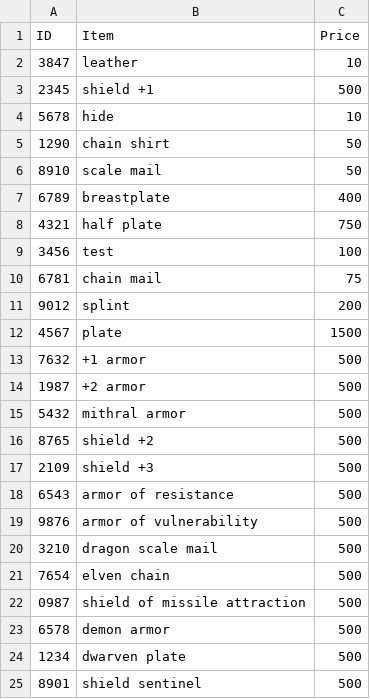
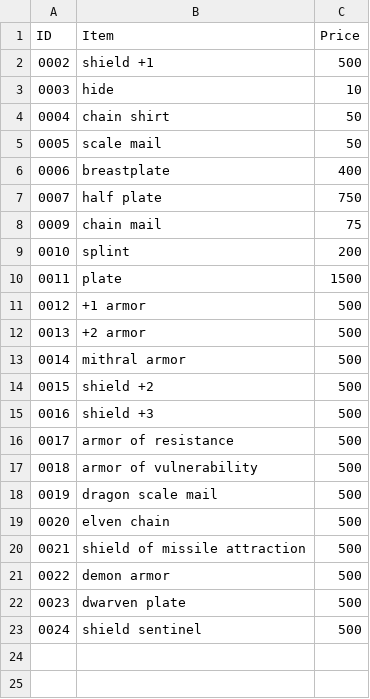
Before and after one commit to Martin8520/Python_Projects, a CSV file: Small_Projects/dnd_price_check/armors.csv, drawn as a sheet.

```diff
--- a/Small_Projects/dnd_price_check/armors.csv
+++ b/Small_Projects/dnd_price_check/armors.csv
@@ -1,25 +1,23 @@
 ID,Item,Price
-3847,leather,10
-2345,shield +1,500
-5678,hide,10
-1290,chain shirt,50
-8910,scale mail,50
-6789,breastplate,400
-4321,half plate,750
-3456,test,100
-6781,chain mail,75
-9012,splint,200
-4567,plate,1500
-7632,+1 armor,500
-1987,+2 armor,500
-5432,mithral armor,500
-8765,shield +2,500
-2109,shield +3,500
-6543,armor of resistance,500
-9876,armor of vulnerability,500
-3210,dragon scale mail,500
-7654,elven chain,500
-0987,shield of missile attraction,500
-6578,demon armor,500
-1234,dwarven plate,500
-8901,shield sentinel,500
+0002,shield +1,500
+0003,hide,10
+0004,chain shirt,50
+0005,scale mail,50
+0006,breastplate,400
+0007,half plate,750
+0009,chain mail,75
+0010,splint,200
+0011,plate,1500
+0012,+1 armor,500
+0013,+2 armor,500
+0014,mithral armor,500
+0015,shield +2,500
+0016,shield +3,500
+0017,armor of resistance,500
+0018,armor of vulnerability,500
+0019,dragon scale mail,500
+0020,elven chain,500
+0021,shield of missile attraction,500
+0022,demon armor,500
+0023,dwarven plate,500
+0024,shield sentinel,500
```
Also changed, not shown: Small_Projects/dnd_price_check/potions.csv, 2 other files.
